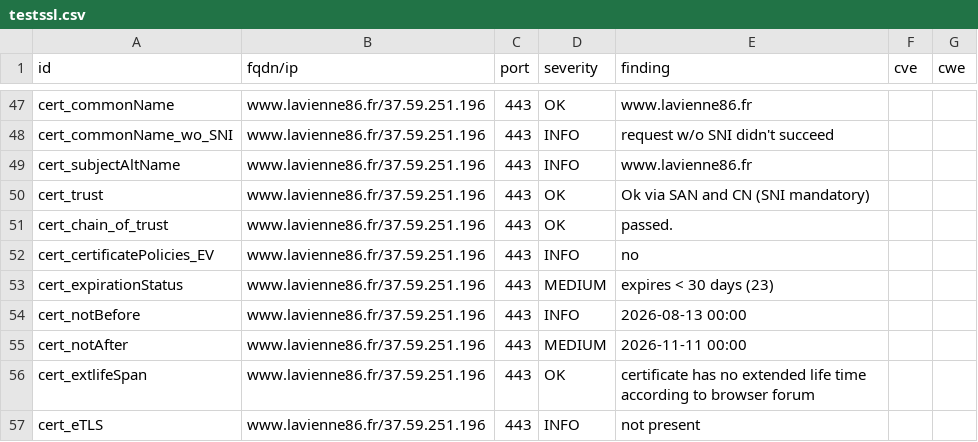
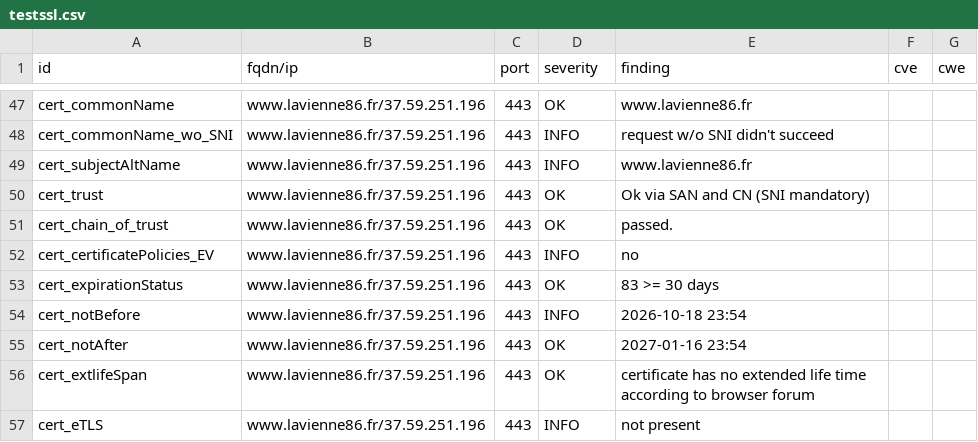
Before and after one commit to dpt86/dashlord, a CSV file: results/aHR0cHM6Ly93d3cubGF2aWVubmU4Ni5mcg==/testssl.csv, drawn as a sheet; only a part is shown, gaps mark what is left out; the diff covers the shown part only.

```diff
--- a/results/aHR0cHM6Ly93d3cubGF2aWVubmU4Ni5mcg==/testssl.csv
+++ b/results/aHR0cHM6Ly93d3cubGF2aWVubmU4Ni5mcg==/testssl.csv
@@ -52,5 +52,5 @@
 "cert_certificatePolicies_EV","www.lavienne86.fr/37.59.251.196","443","INFO","no","",""
-"cert_expirationStatus","www.lavienne86.fr/37.59.251.196","443","MEDIUM","expires < 30 days (23)","",""
-"cert_notBefore","www.lavienne86.fr/37.59.251.196","443","INFO","2026-08-13 00:00","",""
-"cert_notAfter","www.lavienne86.fr/37.59.251.196","443","MEDIUM","2026-11-11 00:00","",""
+"cert_expirationStatus","www.lavienne86.fr/37.59.251.196","443","OK","83 >= 30 days","",""
+"cert_notBefore","www.lavienne86.fr/37.59.251.196","443","INFO","2026-10-18 23:54","",""
+"cert_notAfter","www.lavienne86.fr/37.59.251.196","443","OK","2027-01-16 23:54","",""
 "cert_extlifeSpan","www.lavienne86.fr/37.59.251.196","443","OK","certificate has no extended life time according to browser forum","",""
```
Also changed, not shown: 7 edited cells elsewhere in this file, 8 other files.
